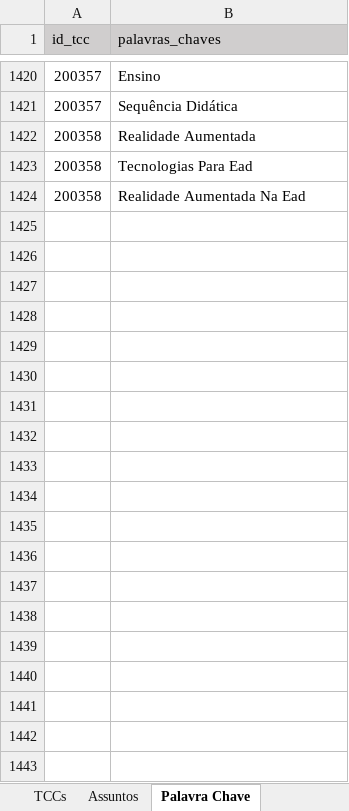
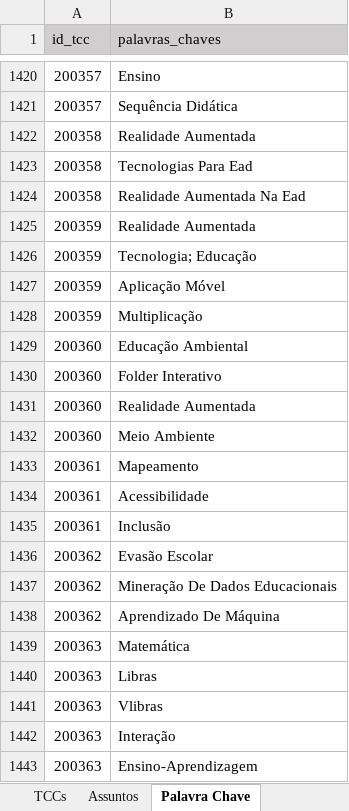
Before and after one commit to Geilsondss/Fluxo_da_Comunicacao_Cientifica_Lic_Comp, an Excel workbook: Data/data_treated.xlsx, sheet Palavra Chave, drawn as a sheet; only a part is shown, gaps mark what is left out; values as stored, in another font and other column widths than the file's, no borders; the diff covers the shown part only; the diff names each change by its address in the sheet, - before the commit and + after, or states it on an @@ line.

Commit message:
Dados tratados da UEA coletado no dia 04/08/25

```diff
--- a/Data/data_treated.xlsx (sheet Palavra Chave)
+++ b/Data/data_treated.xlsx (sheet Palavra Chave)
+row 1425: 200359 | Realidade Aumentada
+row 1426: 200359 | Tecnologia; Educação
+row 1427: 200359 | Aplicação Móvel
+row 1428: 200359 | Multiplicação
+row 1429: 200360 | Educação Ambiental
+row 1430: 200360 | Folder Interativo
+row 1431: 200360 | Realidade Aumentada
+row 1432: 200360 | Meio Ambiente
+row 1433: 200361 | Mapeamento
+row 1434: 200361 | Acessibilidade
+row 1435: 200361 | Inclusão
+row 1436: 200362 | Evasão Escolar
+row 1437: 200362 | Mineração De Dados Educacionais
+row 1438: 200362 | Aprendizado De Máquina
+row 1439: 200363 | Matemática
+row 1440: 200363 | Libras
+row 1441: 200363 | Vlibras
+row 1442: 200363 | Interação
+row 1443: 200363 | Ensino-Aprendizagem
```
Also changed, not shown: 77 added rows elsewhere in this sheet, sheet Instituições, sheet TCCs, sheet Autores.
